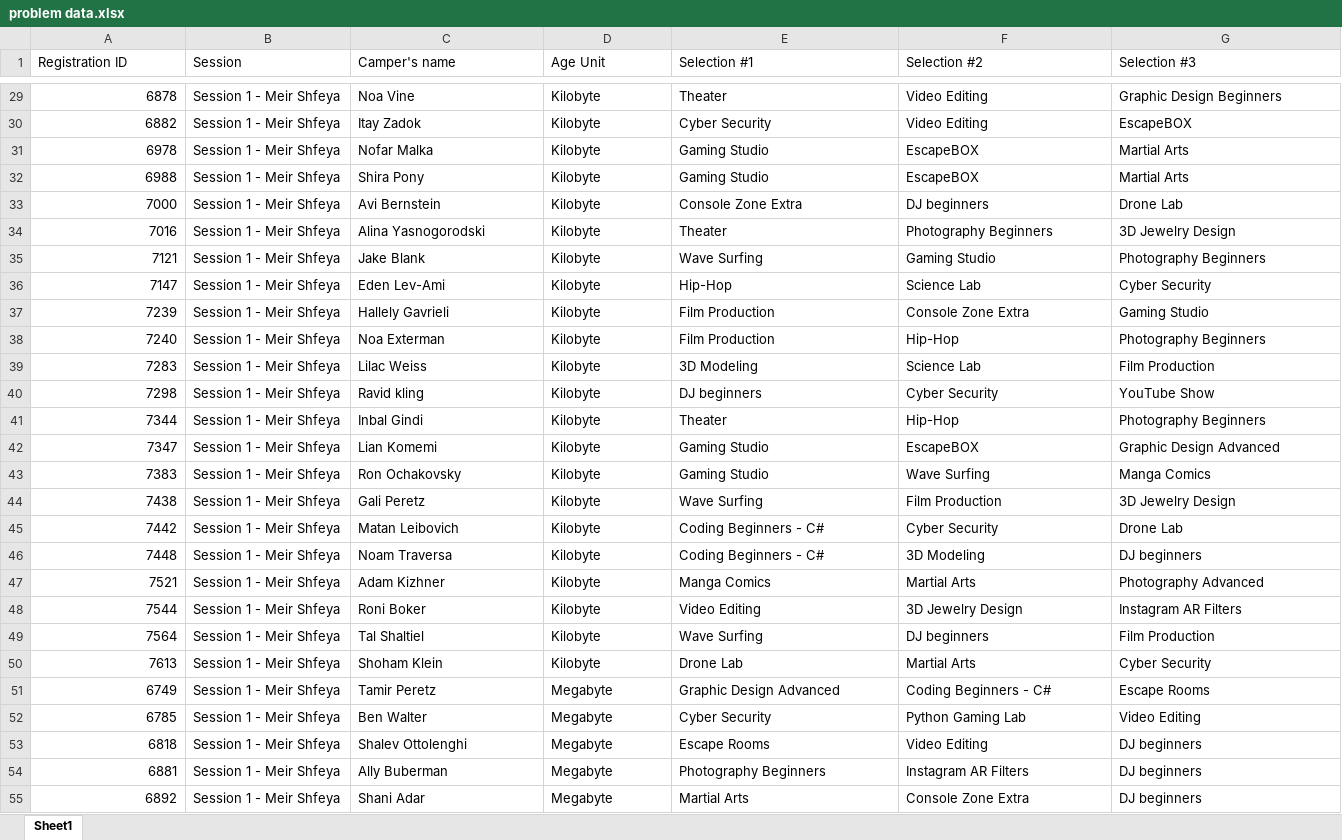
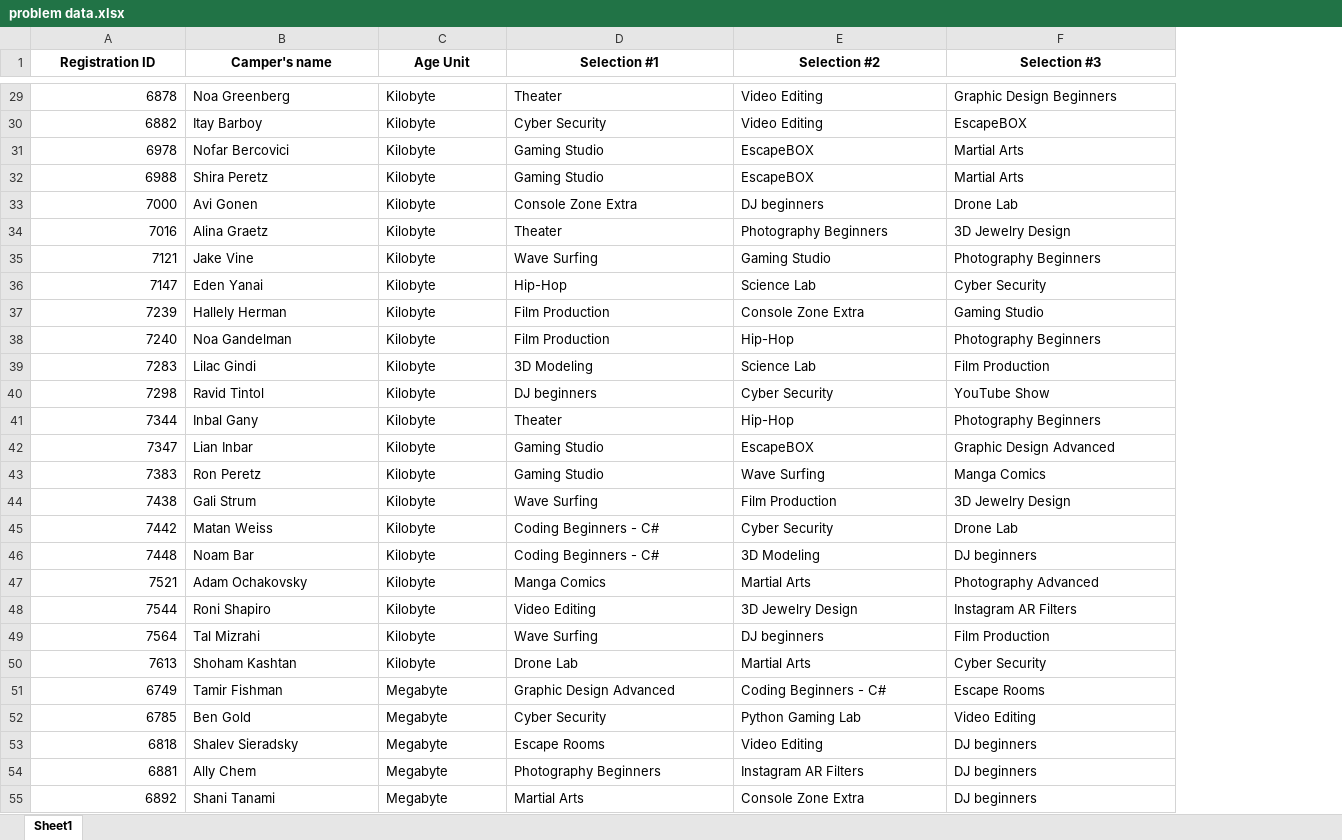
Before and after one commit to shiradahan/AIFinalProject, an Excel workbook: problem data.xlsx, sheet Sheet1, drawn as a sheet; only a part is shown, gaps mark what is left out; values as stored, in another font and other column widths than the file's, no borders; removed rows and columns are numbered as before the commit, all else as after; the diff covers the shown part only; the diff names each change by its address in the sheet, - before the commit and + after, or states it on an @@ line.

```diff
--- a/problem data.xlsx (sheet Sheet1)
+++ b/problem data.xlsx (sheet Sheet1)
-column B (Session), rows 29-55: all Session 1 - Meir Shfeya
@@ A1 bold: off → on, alignment: left → center @@
@@ B1:F1 bold: off → on, alignment: left → center @@
-B29 (Camper's name): Noa Vine
+B29 (Camper's name): Noa Greenberg
-B30 (Camper's name): Itay Zadok
+B30 (Camper's name): Itay Barboy
-B31 (Camper's name): Nofar Malka
+B31 (Camper's name): Nofar Bercovici
-B32 (Camper's name): Shira Pony
+B32 (Camper's name): Shira Peretz
-B33 (Camper's name): Avi Bernstein
+B33 (Camper's name): Avi Gonen
-B34 (Camper's name): Alina Yasnogorodski
+B34 (Camper's name): Alina Graetz
-B35 (Camper's name): Jake Blank
+B35 (Camper's name): Jake Vine
-B36 (Camper's name): Eden Lev-Ami
+B36 (Camper's name): Eden Yanai
-B37 (Camper's name): Hallely Gavrieli
+B37 (Camper's name): Hallely Herman
-B38 (Camper's name): Noa Exterman
+B38 (Camper's name): Noa Gandelman
-B39 (Camper's name): Lilac Weiss
+B39 (Camper's name): Lilac Gindi
-B40 (Camper's name): Ravid kling
+B40 (Camper's name): Ravid Tintol
-B41 (Camper's name): Inbal Gindi
+B41 (Camper's name): Inbal Gany
-B42 (Camper's name): Lian Komemi
+B42 (Camper's name): Lian Inbar
-B43 (Camper's name): Ron Ochakovsky
+B43 (Camper's name): Ron Peretz
-B44 (Camper's name): Gali Peretz
+B44 (Camper's name): Gali Strum
-B45 (Camper's name): Matan Leibovich
+B45 (Camper's name): Matan Weiss
-B46 (Camper's name): Noam Traversa
+B46 (Camper's name): Noam Bar
-B47 (Camper's name): Adam Kizhner
+B47 (Camper's name): Adam Ochakovsky
-B48 (Camper's name): Roni Boker
+B48 (Camper's name): Roni Shapiro
-B49 (Camper's name): Tal Shaltiel
+B49 (Camper's name): Tal Mizrahi
-B50 (Camper's name): Shoham Klein
+B50 (Camper's name): Shoham Kashtan
-B51 (Camper's name): Tamir Peretz
+B51 (Camper's name): Tamir Fishman
-B52 (Camper's name): Ben Walter
+B52 (Camper's name): Ben Gold
-B53 (Camper's name): Shalev Ottolenghi
+B53 (Camper's name): Shalev Sieradsky
-B54 (Camper's name): Ally Buberman
+B54 (Camper's name): Ally Chem
-B55 (Camper's name): Shani Adar
+B55 (Camper's name): Shani Tanami
```
Also changed, not shown: 66 edited cells and cell formats elsewhere in this sheet.
